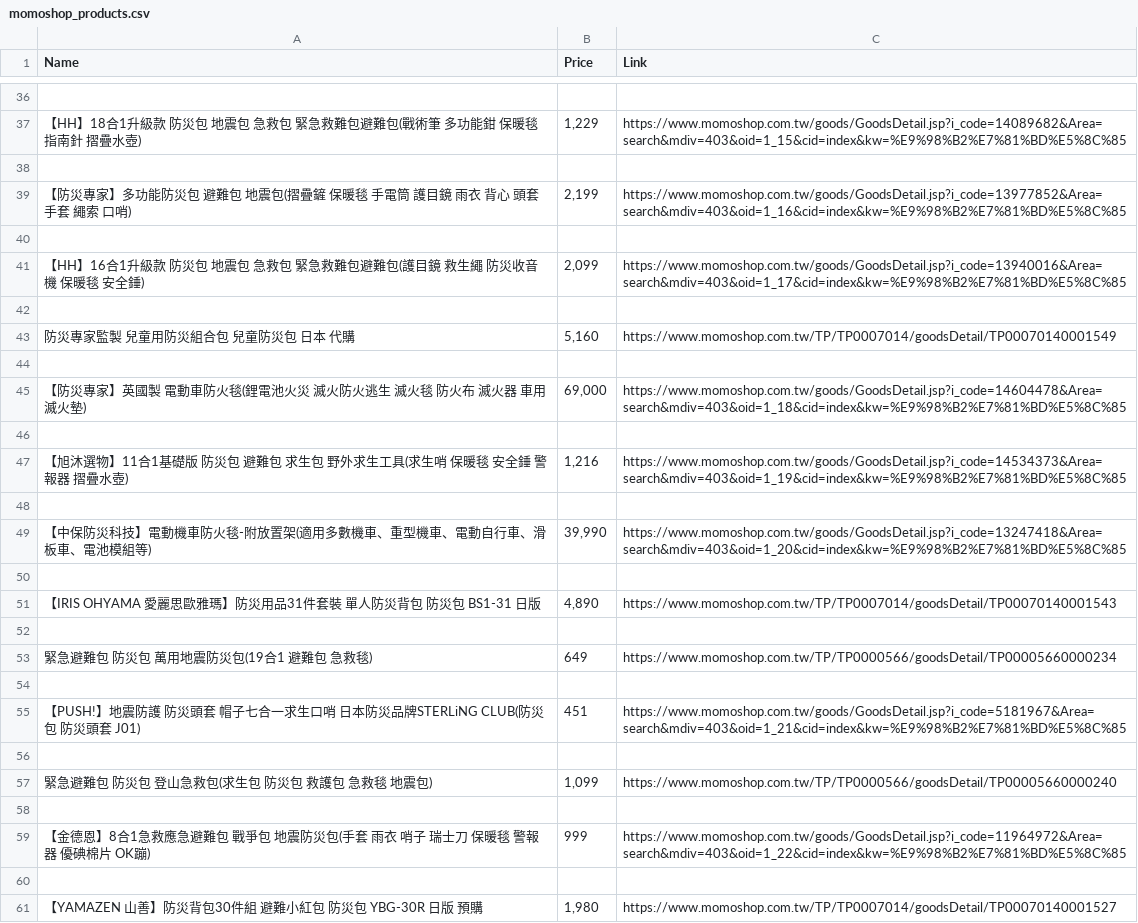
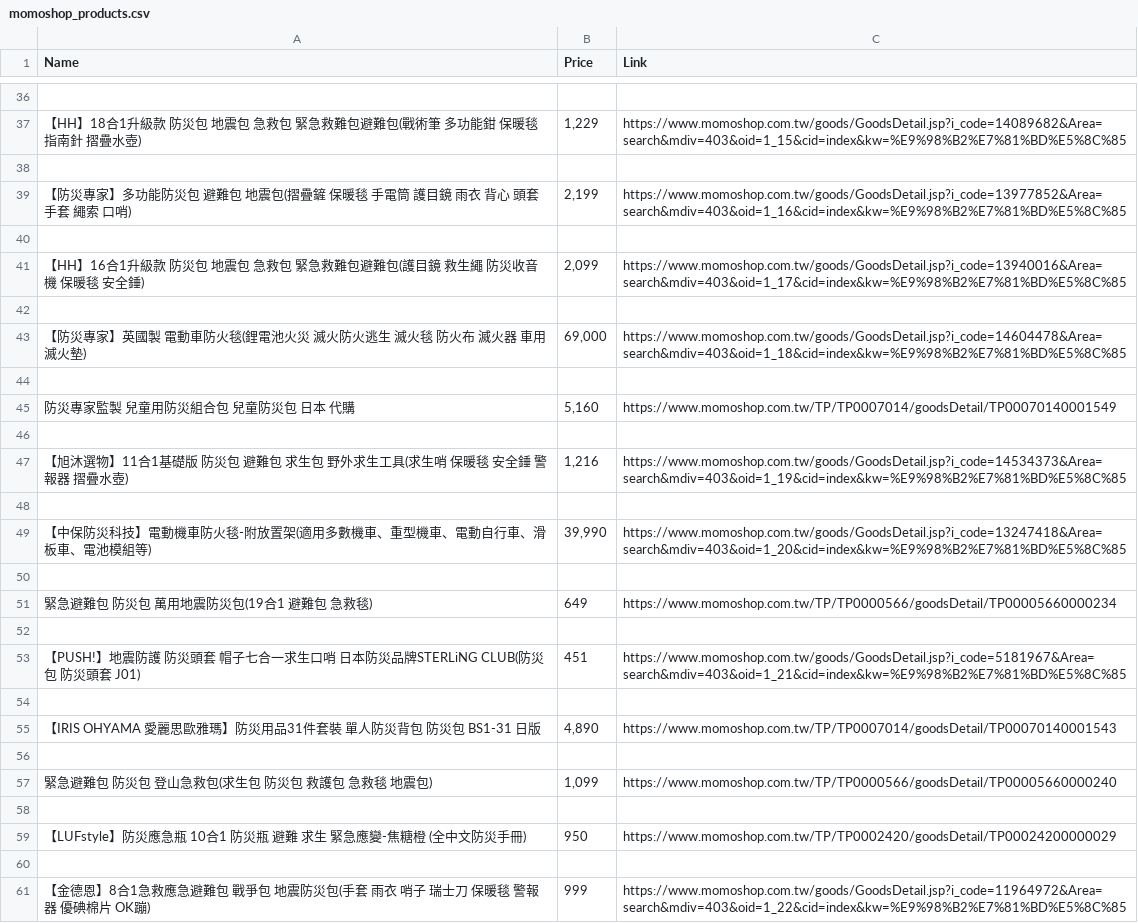
Before and after one commit to tgtrmgn4kr-maker/LearningWebScraper, a CSV file: csv/momoshop_products.csv, drawn as a sheet; only a part is shown, gaps mark what is left out; the diff covers the shown part only.

```diff
--- a/csv/momoshop_products.csv
+++ b/csv/momoshop_products.csv
@@ -42,5 +42,5 @@ Name,Price,Link
 
+【防災專家】英國製 電動車防火毯(鋰電池火災 滅火防火逃生 滅火毯 防火布 滅火器 車用 滅火墊),"69,000",https://www.momoshop.com.tw/goods/GoodsDetail.jsp?i_code=14604478&Area=search&mdiv=403&oid=1_18&cid=index&kw=%E9%98%B2%E7%81%BD%E5%8C%85
+
 防災專家監製 兒童用防災組合包 兒童防災包 日本 代購,"5,160",https://www.momoshop.com.tw/TP/TP0007014/goodsDetail/TP00070140001549
-
-【防災專家】英國製 電動車防火毯(鋰電池火災 滅火防火逃生 滅火毯 防火布 滅火器 車用 滅火墊),"69,000",https://www.momoshop.com.tw/goods/GoodsDetail.jsp?i_code=14604478&Area=search&mdiv=403&oid=1_18&cid=index&kw=%E9%98%B2%E7%81%BD%E5%8C%85
 
@@ -50,4 +50,2 @@ Name,Price,Link
 
-【IRIS OHYAMA 愛麗思歐雅瑪】防災用品31件套裝 單人防災背包 防災包 BS1-31 日版,"4,890",https://www.momoshop.com.tw/TP/TP0007014/goodsDetail/TP00070140001543
-
 緊急避難包 防災包 萬用地震防災包(19合1  避難包 急救毯),649,https://www.momoshop.com.tw/TP/TP0000566/goodsDetail/TP00005660000234
@@ -56,6 +54,8 @@ Name,Price,Link
 
+【IRIS OHYAMA 愛麗思歐雅瑪】防災用品31件套裝 單人防災背包 防災包 BS1-31 日版,"4,890",https://www.momoshop.com.tw/TP/TP0007014/goodsDetail/TP00070140001543
+
 緊急避難包 防災包 登山急救包(求生包 防災包 救護包 急救毯 地震包),"1,099",https://www.momoshop.com.tw/TP/TP0000566/goodsDetail/TP00005660000240
 
+【LUFstyle】防災應急瓶 10合1 防災瓶 避難 求生 緊急應變-焦糖橙 (全中文防災手冊),950,https://www.momoshop.com.tw/TP/TP0002420/goodsDetail/TP00024200000029
+
 【金德恩】8合1急救應急避難包 戰爭包 地震防災包(手套 雨衣 哨子 瑞士刀 保暖毯 警報器 優碘棉片 OK蹦),999,https://www.momoshop.com.tw/goods/GoodsDetail.jsp?i_code=11964972&Area=search&mdiv=403&oid=1_22&cid=index&kw=%E9%98%B2%E7%81%BD%E5%8C%85
-
-【YAMAZEN 山善】防災背包30件組 避難小紅包 防災包 YBG-30R 日版 預購,"1,980",https://www.momoshop.com.tw/TP/TP0007014/goodsDetail/TP00070140001527
```
Also changed, not shown: 7 added rows, 7 removed rows, 1 moved row and 5 edited cells elsewhere in this file, 5 other files.
